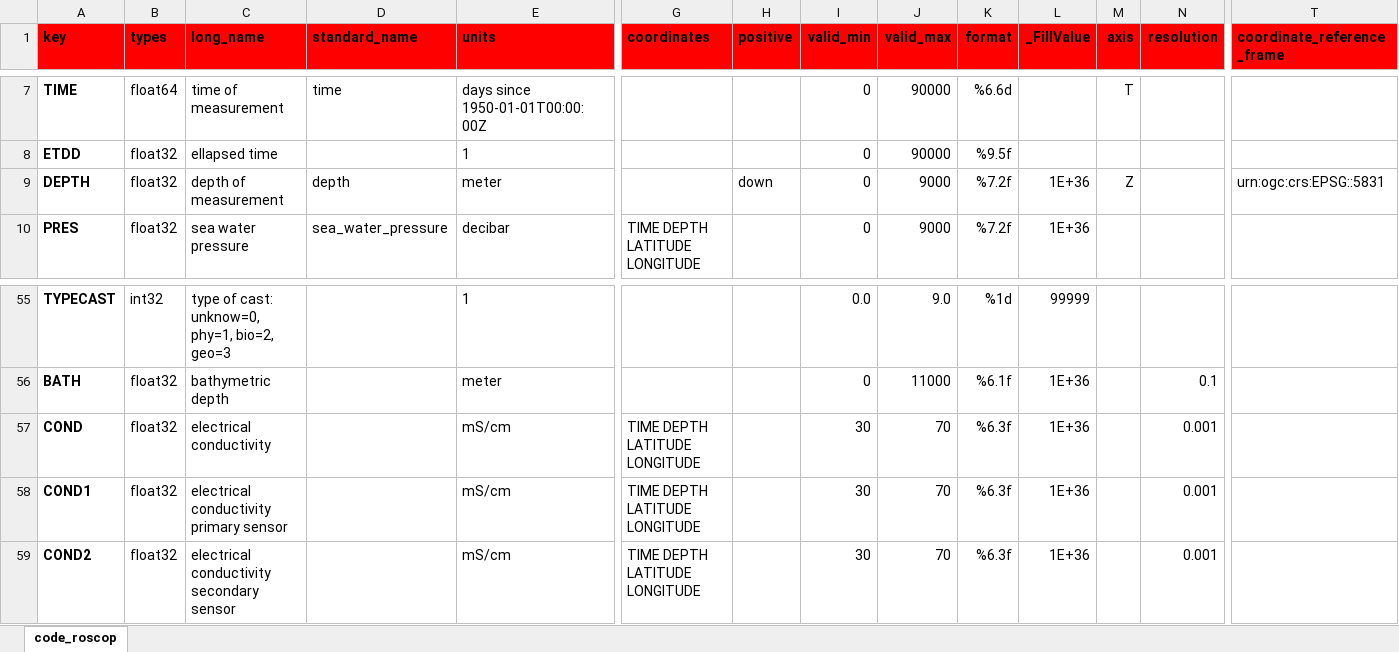
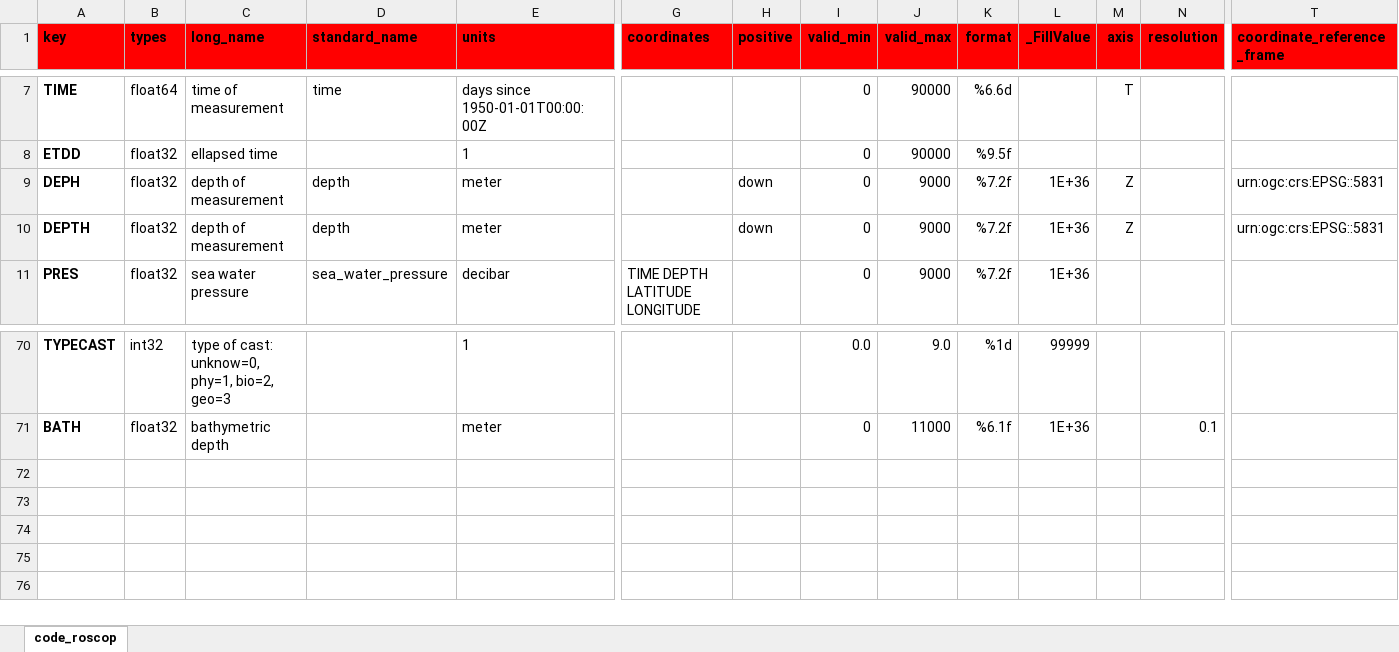
Before and after one commit to jgrelet/oceano2oceansites, an Excel workbook: roscop/code_roscop.xlsx, sheet code_roscop, drawn as a sheet; only a part is shown, gaps mark what is left out; values as stored, in another font and other column widths than the file's, no borders; removed rows and columns are numbered as before the commit, all else as after; rows hold the shown columns only; the diff covers the shown part only; the diff names each change by its address in the sheet, - before the commit and + after, or states it on an @@ line.

```diff
--- a/roscop/code_roscop.xlsx (sheet code_roscop)
+++ b/roscop/code_roscop.xlsx (sheet code_roscop)
+row 9: DEPH | float32 | depth of measurement | depth | meter |  | down | 0 | 9000 | %7.2f | 1E+36 | Z |  | urn:ogc:crs:EPSG::5831
-row 57: COND | float32 | electrical conductivity |  | mS/cm | TIME DEPTH LATITUDE LONGITUDE |  | 30 | 70 | %6.3f | 1E+36 |  | 0.001
-row 58: COND1 | float32 | electrical conductivity primary sensor |  | mS/cm | TIME DEPTH LATITUDE LONGITUDE |  | 30 | 70 | %6.3f | 1E+36 |  | 0.001
-row 59: COND2 | float32 | electrical conductivity secondary sensor |  | mS/cm | TIME DEPTH LATITUDE LONGITUDE |  | 30 | 70 | %6.3f | 1E+36 |  | 0.001
```
Also changed, not shown: 14 added rows and 4 edited cells elsewhere in this sheet, 1 other file.
